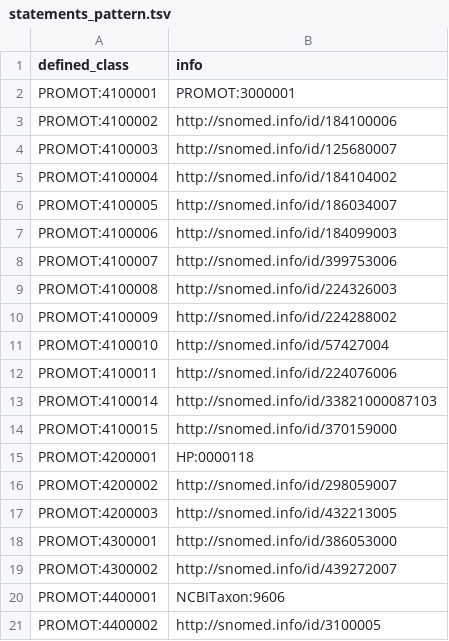
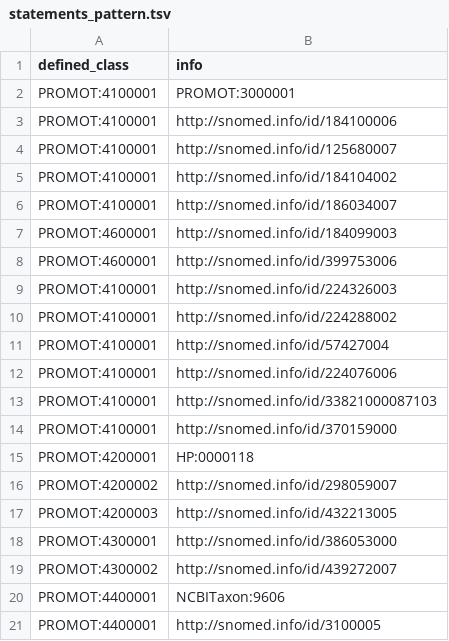
Before and after one commit to JuPoIm/promot, a TSV file: src/patterns/data/default/statements_pattern.tsv, drawn as a sheet.

```diff
--- a/src/patterns/data/default/statements_pattern.tsv
+++ b/src/patterns/data/default/statements_pattern.tsv
@@ -2,14 +2,14 @@ defined_class	info
 PROMOT:4100001	PROMOT:3000001
-PROMOT:4100002	http://snomed.info/id/184100006
-PROMOT:4100003	http://snomed.info/id/125680007
-PROMOT:4100004	http://snomed.info/id/184104002
-PROMOT:4100005	http://snomed.info/id/186034007
-PROMOT:4100006	http://snomed.info/id/184099003
-PROMOT:4100007	http://snomed.info/id/399753006
-PROMOT:4100008	http://snomed.info/id/224326003
-PROMOT:4100009	http://snomed.info/id/224288002
-PROMOT:4100010	http://snomed.info/id/57427004
-PROMOT:4100011	http://snomed.info/id/224076006
-PROMOT:4100014	http://snomed.info/id/33821000087103
-PROMOT:4100015	http://snomed.info/id/370159000
+PROMOT:4100001	http://snomed.info/id/184100006
+PROMOT:4100001	http://snomed.info/id/125680007
+PROMOT:4100001	http://snomed.info/id/184104002
+PROMOT:4100001	http://snomed.info/id/186034007
+PROMOT:4600001	http://snomed.info/id/184099003
+PROMOT:4600001	http://snomed.info/id/399753006
+PROMOT:4100001	http://snomed.info/id/224326003
+PROMOT:4100001	http://snomed.info/id/224288002
+PROMOT:4100001	http://snomed.info/id/57427004
+PROMOT:4100001	http://snomed.info/id/224076006
+PROMOT:4100001	http://snomed.info/id/33821000087103
+PROMOT:4100001	http://snomed.info/id/370159000
 PROMOT:4200001	HP:0000118
@@ -20,2 +20,2 @@ PROMOT:4300002	http://snomed.info/id/439272007
 PROMOT:4400001	NCBITaxon:9606
-PROMOT:4400002	http://snomed.info/id/3100005
+PROMOT:4400001	http://snomed.info/id/3100005
```
Also changed, not shown: src/templates/promot_onto.csv, 14 other files.
